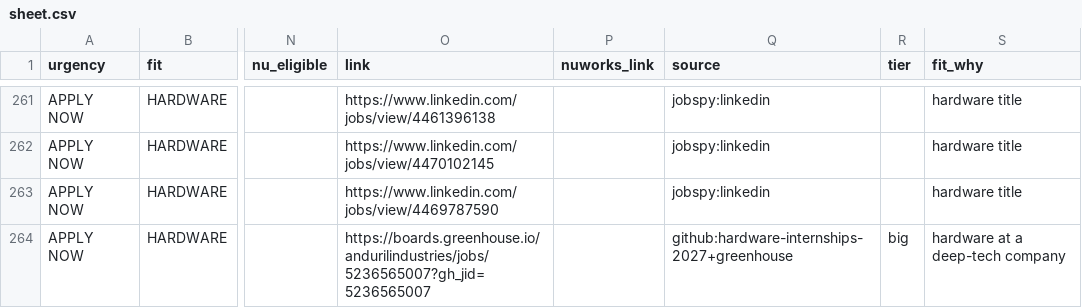
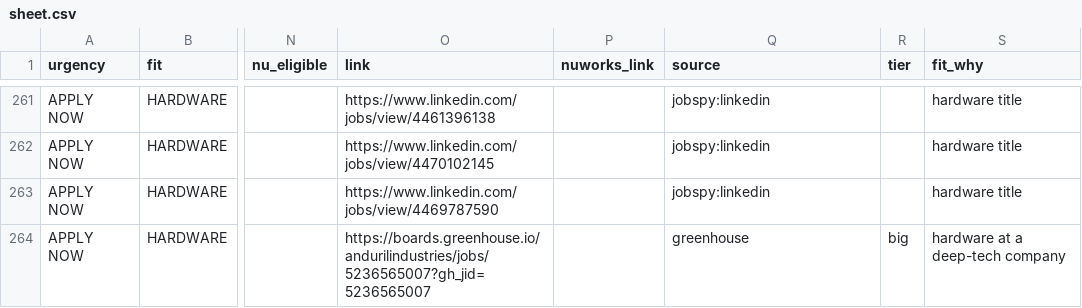
Before and after one commit to hrisheekmust-blip/coop-scraper, a CSV file: data/sheet.csv, drawn as a sheet; only a part is shown, gaps mark what is left out; the diff covers the shown part only; the diff names each change by its address in the sheet, - before the commit and + after, or states it on an @@ line.

```diff
--- a/data/sheet.csv
+++ b/data/sheet.csv
-Q264 (source): github:hardware-internships-2027+greenhouse
+Q264 (source): greenhouse
```
Also changed, not shown: 1 removed row and 11 edited cells elsewhere in this file, data/tracker.csv, data/watchlist.csv, 8 other files.
